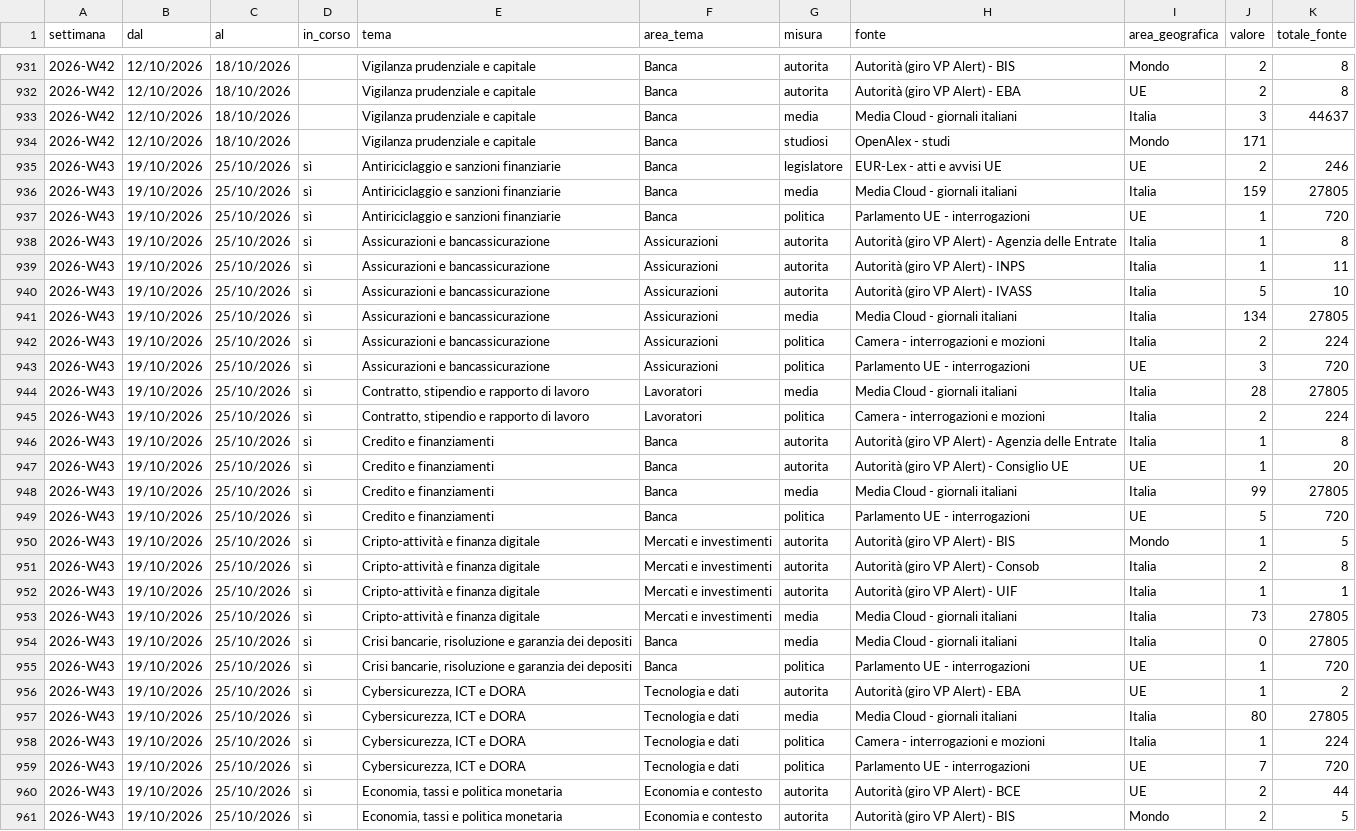
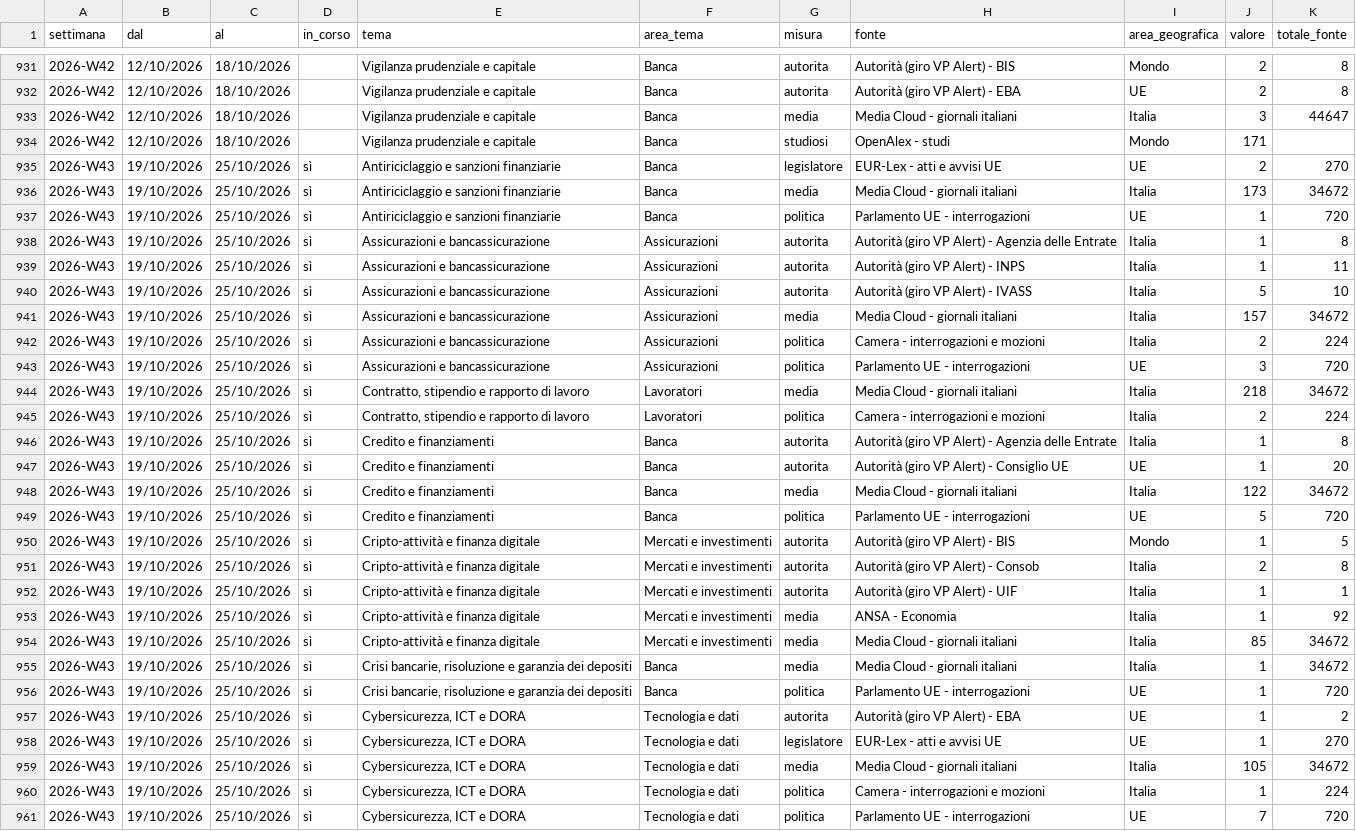
Before and after one commit to nicotena37/vp-alert-feed, a CSV file: archivio/settimanale.csv, drawn as a sheet; only a part is shown, gaps mark what is left out; the shorter side is filled out with more unchanged rows; the diff covers the shown part only.

```diff
--- a/archivio/settimanale.csv
+++ b/archivio/settimanale.csv
@@ -932,6 +932,6 @@ settimana,dal,al,in_corso,tema,area_tema,misura,fonte,area_geografica,valore,tot
 2026-W42,12/10/2026,18/10/2026,,Vigilanza prudenziale e capitale,Banca,autorita,Autorità (giro VP Alert) - EBA,UE,2,8
-2026-W42,12/10/2026,18/10/2026,,Vigilanza prudenziale e capitale,Banca,media,Media Cloud - giornali italiani,Italia,3,44637
+2026-W42,12/10/2026,18/10/2026,,Vigilanza prudenziale e capitale,Banca,media,Media Cloud - giornali italiani,Italia,3,44647
 2026-W42,12/10/2026,18/10/2026,,Vigilanza prudenziale e capitale,Banca,studiosi,OpenAlex - studi,Mondo,171,
-2026-W43,19/10/2026,25/10/2026,sì,Antiriciclaggio e sanzioni finanziarie,Banca,legislatore,EUR-Lex - atti e avvisi UE,UE,2,246
-2026-W43,19/10/2026,25/10/2026,sì,Antiriciclaggio e sanzioni finanziarie,Banca,media,Media Cloud - giornali italiani,Italia,159,27805
+2026-W43,19/10/2026,25/10/2026,sì,Antiriciclaggio e sanzioni finanziarie,Banca,legislatore,EUR-Lex - atti e avvisi UE,UE,2,270
+2026-W43,19/10/2026,25/10/2026,sì,Antiriciclaggio e sanzioni finanziarie,Banca,media,Media Cloud - giornali italiani,Italia,173,34672
 2026-W43,19/10/2026,25/10/2026,sì,Antiriciclaggio e sanzioni finanziarie,Banca,politica,Parlamento UE - interrogazioni,UE,1,720
@@ -940,6 +940,6 @@ settimana,dal,al,in_corso,tema,area_tema,misura,fonte,area_geografica,valore,tot
 2026-W43,19/10/2026,25/10/2026,sì,Assicurazioni e bancassicurazione,Assicurazioni,autorita,Autorità (giro VP Alert) - IVASS,Italia,5,10
-2026-W43,19/10/2026,25/10/2026,sì,Assicurazioni e bancassicurazione,Assicurazioni,media,Media Cloud - giornali italiani,Italia,134,27805
+2026-W43,19/10/2026,25/10/2026,sì,Assicurazioni e bancassicurazione,Assicurazioni,media,Media Cloud - giornali italiani,Italia,157,34672
 2026-W43,19/10/2026,25/10/2026,sì,Assicurazioni e bancassicurazione,Assicurazioni,politica,Camera - interrogazioni e mozioni,Italia,2,224
 2026-W43,19/10/2026,25/10/2026,sì,Assicurazioni e bancassicurazione,Assicurazioni,politica,Parlamento UE - interrogazioni,UE,3,720
-2026-W43,19/10/2026,25/10/2026,sì,"Contratto, stipendio e rapporto di lavoro",Lavoratori,media,Media Cloud - giornali italiani,Italia,28,27805
+2026-W43,19/10/2026,25/10/2026,sì,"Contratto, stipendio e rapporto di lavoro",Lavoratori,media,Media Cloud - giornali italiani,Italia,218,34672
 2026-W43,19/10/2026,25/10/2026,sì,"Contratto, stipendio e rapporto di lavoro",Lavoratori,politica,Camera - interrogazioni e mozioni,Italia,2,224
@@ -947,3 +947,3 @@ settimana,dal,al,in_corso,tema,area_tema,misura,fonte,area_geografica,valore,tot
 2026-W43,19/10/2026,25/10/2026,sì,Credito e finanziamenti,Banca,autorita,Autorità (giro VP Alert) - Consiglio UE,UE,1,20
-2026-W43,19/10/2026,25/10/2026,sì,Credito e finanziamenti,Banca,media,Media Cloud - giornali italiani,Italia,99,27805
+2026-W43,19/10/2026,25/10/2026,sì,Credito e finanziamenti,Banca,media,Media Cloud - giornali italiani,Italia,122,34672
 2026-W43,19/10/2026,25/10/2026,sì,Credito e finanziamenti,Banca,politica,Parlamento UE - interrogazioni,UE,5,720
@@ -952,7 +952,9 @@ settimana,dal,al,in_corso,tema,area_tema,misura,fonte,area_geografica,valore,tot
 2026-W43,19/10/2026,25/10/2026,sì,Cripto-attività e finanza digitale,Mercati e investimenti,autorita,Autorità (giro VP Alert) - UIF,Italia,1,1
-2026-W43,19/10/2026,25/10/2026,sì,Cripto-attività e finanza digitale,Mercati e investimenti,media,Media Cloud - giornali italiani,Italia,73,27805
-2026-W43,19/10/2026,25/10/2026,sì,"Crisi bancarie, risoluzione e garanzia dei depositi",Banca,media,Media Cloud - giornali italiani,Italia,0,27805
+2026-W43,19/10/2026,25/10/2026,sì,Cripto-attività e finanza digitale,Mercati e investimenti,media,ANSA - Economia,Italia,1,92
+2026-W43,19/10/2026,25/10/2026,sì,Cripto-attività e finanza digitale,Mercati e investimenti,media,Media Cloud - giornali italiani,Italia,85,34672
+2026-W43,19/10/2026,25/10/2026,sì,"Crisi bancarie, risoluzione e garanzia dei depositi",Banca,media,Media Cloud - giornali italiani,Italia,1,34672
 2026-W43,19/10/2026,25/10/2026,sì,"Crisi bancarie, risoluzione e garanzia dei depositi",Banca,politica,Parlamento UE - interrogazioni,UE,1,720
 2026-W43,19/10/2026,25/10/2026,sì,"Cybersicurezza, ICT e DORA",Tecnologia e dati,autorita,Autorità (giro VP Alert) - EBA,UE,1,2
-2026-W43,19/10/2026,25/10/2026,sì,"Cybersicurezza, ICT e DORA",Tecnologia e dati,media,Media Cloud - giornali italiani,Italia,80,27805
+2026-W43,19/10/2026,25/10/2026,sì,"Cybersicurezza, ICT e DORA",Tecnologia e dati,legislatore,EUR-Lex - atti e avvisi UE,UE,1,270
+2026-W43,19/10/2026,25/10/2026,sì,"Cybersicurezza, ICT e DORA",Tecnologia e dati,media,Media Cloud - giornali italiani,Italia,105,34672
 2026-W43,19/10/2026,25/10/2026,sì,"Cybersicurezza, ICT e DORA",Tecnologia e dati,politica,Camera - interrogazioni e mozioni,Italia,1,224
```
Also changed, not shown: 2 added rows and 74 edited cells elsewhere in this file, archivio/conteggi.csv, archivio/indice_temi.csv, 3 other files.
